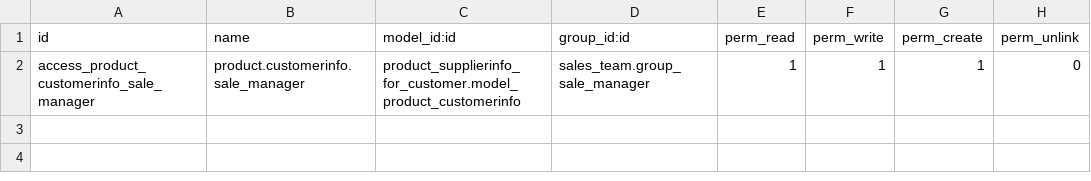
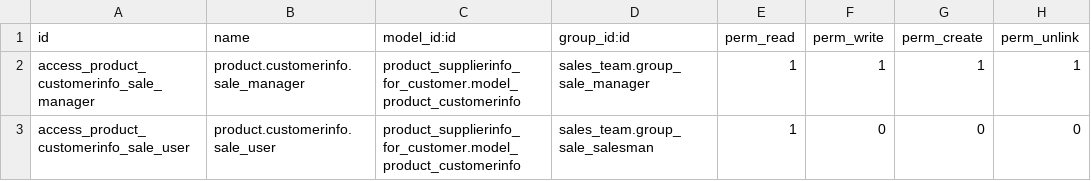
Before and after one commit to omalbastin/sale-workflow, a CSV file: product_supplierinfo_for_customer_sale/security/ir.model.access.csv, drawn as a sheet.

Commit message:
[FIX] product_supplierinfo_for_customer_sale: Use the same ACL's to sale module for supplierinfo model TT38757

```diff
--- a/product_supplierinfo_for_customer_sale/security/ir.model.access.csv
+++ b/product_supplierinfo_for_customer_sale/security/ir.model.access.csv
@@ -1,2 +1,3 @@
 id,name,model_id:id,group_id:id,perm_read,perm_write,perm_create,perm_unlink
-access_product_customerinfo_sale_manager,product.customerinfo.sale_manager,product_supplierinfo_for_customer.model_product_customerinfo,sales_team.group_sale_manager,1,1,1,0
+access_product_customerinfo_sale_manager,product.customerinfo.sale_manager,product_supplierinfo_for_customer.model_product_customerinfo,sales_team.group_sale_manager,1,1,1,1
+access_product_customerinfo_sale_user,product.customerinfo.sale_user,product_supplierinfo_for_customer.model_product_customerinfo,sales_team.group_sale_salesman,1,0,0,0
```
